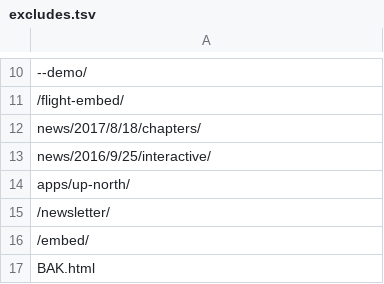
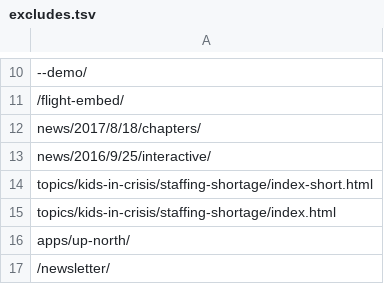
Before and after one commit to datahub/all-projects, a TSV file: excludes.tsv, drawn as a sheet; only a part is shown, gaps mark what is left out; the shorter side is filled out with more unchanged rows.

Commit message:
update excludes

```diff
--- a/excludes.tsv
+++ b/excludes.tsv
@@ -13,2 +13,4 @@ news/2017/8/18/chapters/
 news/2016/9/25/interactive/
+topics/kids-in-crisis/staffing-shortage/index-short.html
+topics/kids-in-crisis/staffing-shortage/index.html
 apps/up-north/
```
